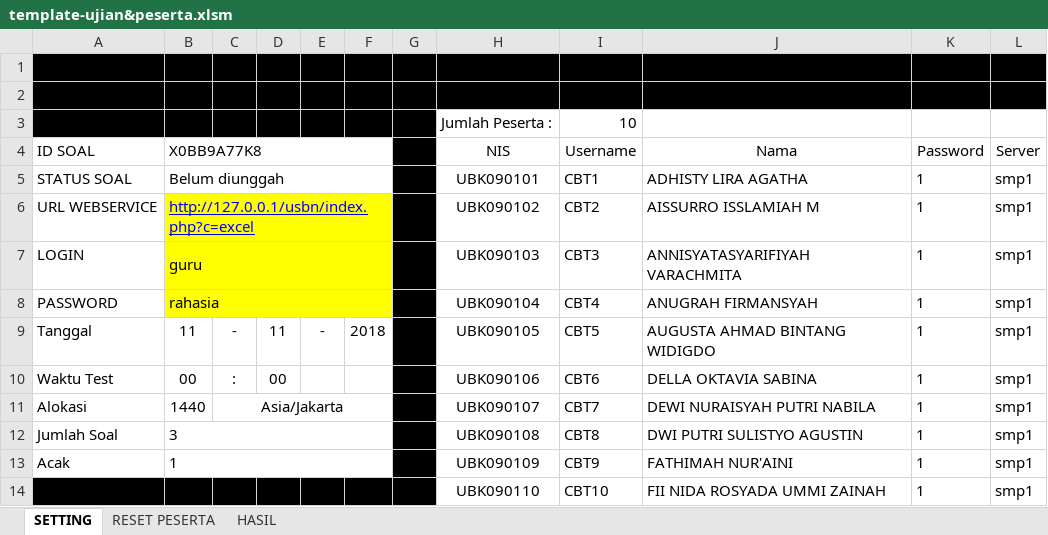
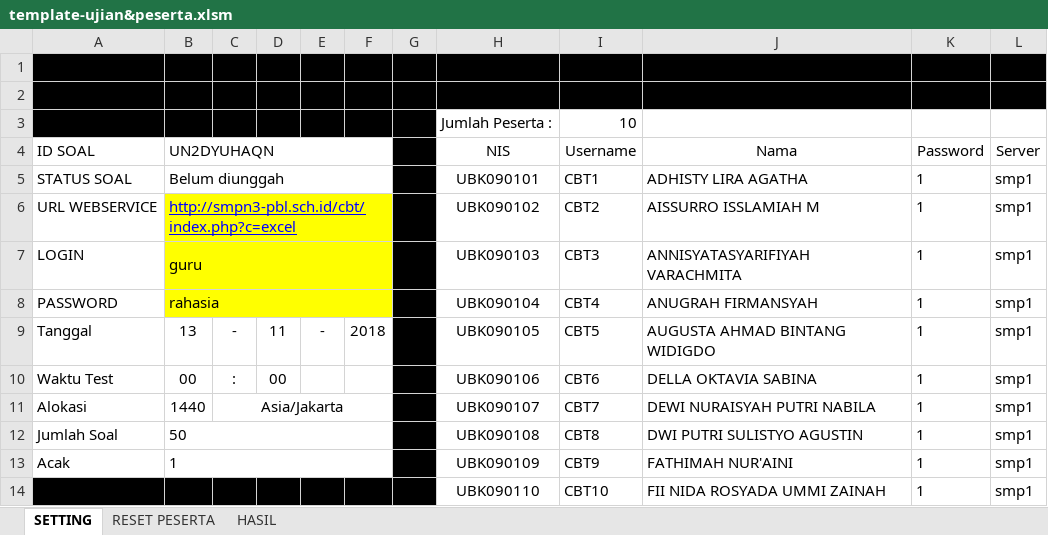
Before and after one commit to oediek/CBT, an Excel workbook: template-guru/template-ujian&peserta.xlsm, sheet SETTING, drawn as a sheet; values as stored, in another font and other column widths than the file's, no borders; charts and pictures and conditional formats not drawn; the diff names each change by its address in the sheet, - before the commit and + after, or states it on an @@ line.

```diff
--- a/template-guru/template-ujian&peserta.xlsm (sheet SETTING)
+++ b/template-guru/template-ujian&peserta.xlsm (sheet SETTING)
-B4: X0BB9A77K8
+B4: UN2DYUHAQN
-B6 (UN2DYUHAQN): http://127.0.0.1/usbn/index.php?c=excel
+B6 (UN2DYUHAQN): http://smpn3-pbl.sch.id/cbt/index.php?c=excel
-B9 (UN2DYUHAQN): 11
+B9 (UN2DYUHAQN): 13
-B12 (UN2DYUHAQN): 3
+B12 (UN2DYUHAQN): 50
```
Also changed, not shown: charts or pictures, 4 other files.
